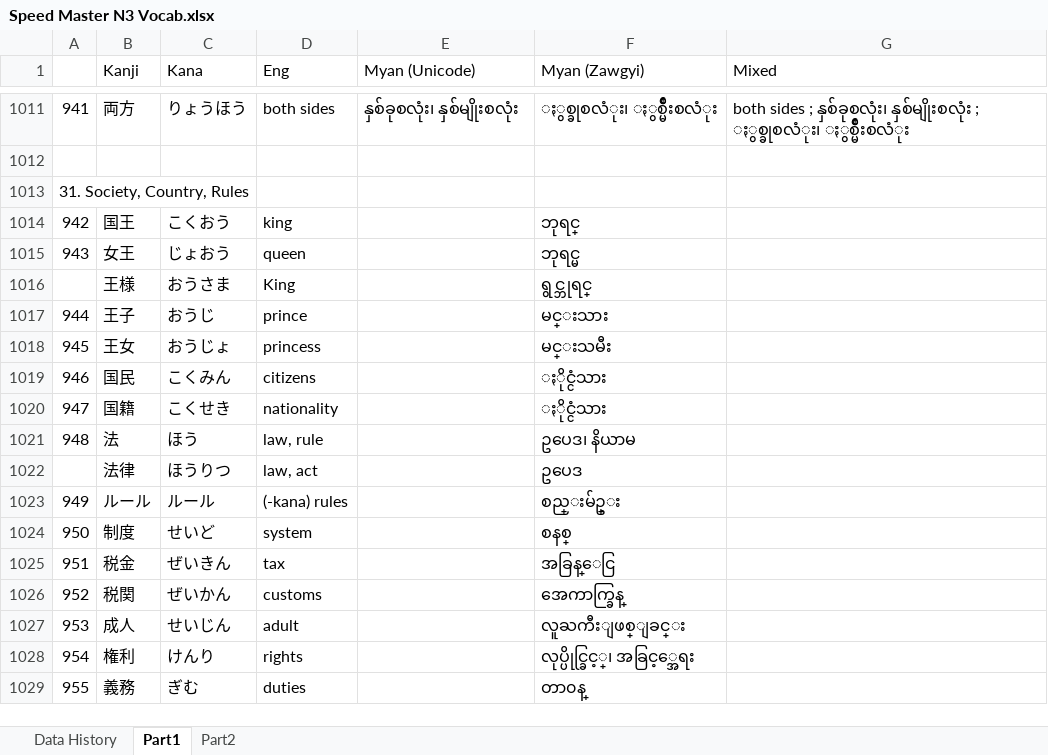
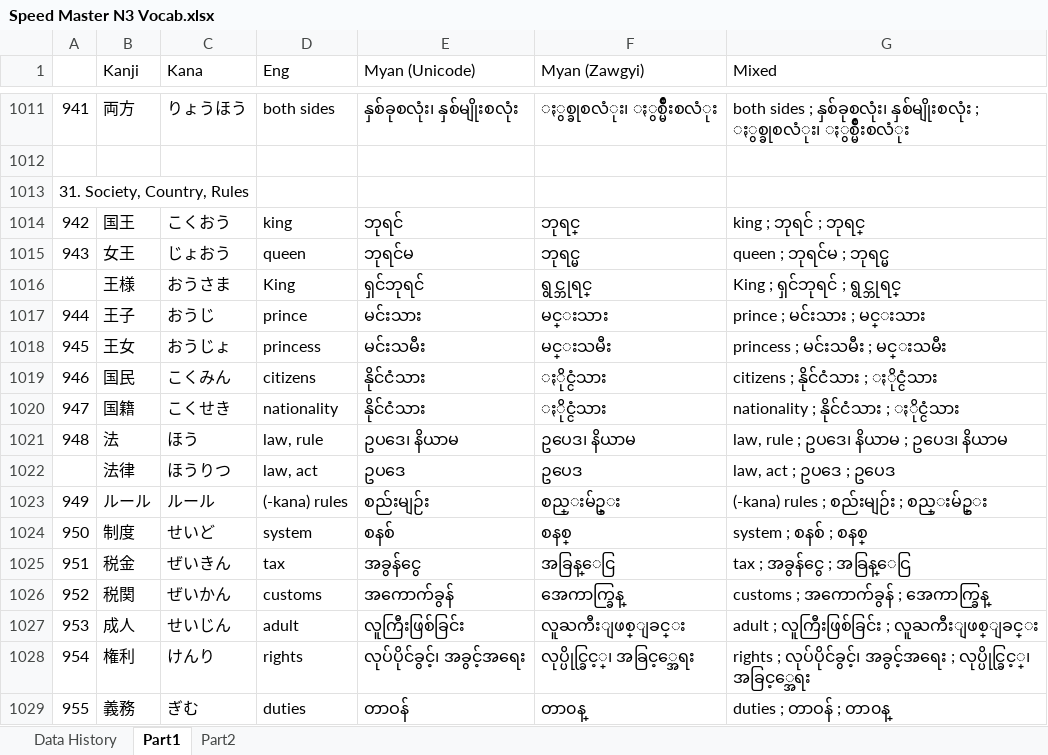
Before and after one commit to zawtunlatt/memrise-japanese-courses, an Excel workbook: preparing/Speed Master N3 Vocab.xlsx, sheet Part1, drawn as a sheet; only a part is shown, gaps mark what is left out; values as stored, in another font and other column widths than the file's, no borders; the diff covers the shown part only; the diff names each change by its address in the sheet, - before the commit and + after, or states it on an @@ line.

Commit message:
Speed Master N3 Vocab.xlsx -> Myanmar Definition added -> Part1 : 41,42,43,44,45 ( also fixed some incorrectness )

```diff
--- a/preparing/Speed Master N3 Vocab.xlsx (sheet Part1)
+++ b/preparing/Speed Master N3 Vocab.xlsx (sheet Part1)
-E1014 (Myan (Unicode)): (empty)
+E1014 (Myan (Unicode)): ဘုရင်
-G1014 (Mixed): (empty)
+G1014 (Mixed): king ; ဘုရင် ; ဘုရင္
-E1015 (Myan (Unicode)): (empty)
+E1015 (Myan (Unicode)): ဘုရင်မ
-G1015 (Mixed): (empty)
+G1015 (Mixed): queen ; ဘုရင်မ ; ဘုရင္မ
-E1016 (Myan (Unicode)): (empty)
+E1016 (Myan (Unicode)): ရှင်ဘုရင်
-G1016 (Mixed): (empty)
+G1016 (Mixed): King ; ရှင်ဘုရင် ; ရွင္ဘုရင္
-E1017 (Myan (Unicode)): (empty)
+E1017 (Myan (Unicode)): မင်းသား
-G1017 (Mixed): (empty)
+G1017 (Mixed): prince ; မင်းသား ; မင္းသား
-E1018 (Myan (Unicode)): (empty)
+E1018 (Myan (Unicode)): မင်းသမီး
-G1018 (Mixed): (empty)
+G1018 (Mixed): princess ; မင်းသမီး ; မင္းသမီး
-E1019:E1020 (Myan (Unicode)): (empty)
+E1019:E1020 (Myan (Unicode)): နိုင်ငံသား
-G1019 (Mixed): (empty)
+G1019 (Mixed): citizens ; နိုင်ငံသား ; ႏိုင္ငံသား
-G1020 (Mixed): (empty)
+G1020 (Mixed): nationality ; နိုင်ငံသား ; ႏိုင္ငံသား
-E1021 (Myan (Unicode)): (empty)
+E1021 (Myan (Unicode)): ဥပဒေ၊ နိယာမ
-G1021 (Mixed): (empty)
+G1021 (Mixed): law, rule ; ဥပဒေ၊ နိယာမ ; ဥပေဒ၊ နိယာမ
-E1022 (Myan (Unicode)): (empty)
+E1022 (Myan (Unicode)): ဥပဒေ
-G1022 (Mixed): (empty)
+G1022 (Mixed): law, act ; ဥပဒေ ; ဥပေဒ
-E1023 (Myan (Unicode)): (empty)
+E1023 (Myan (Unicode)): စည်းမျဉ်း
-G1023 (Mixed): (empty)
+G1023 (Mixed): (-kana) rules ; စည်းမျဉ်း ; စည္းမ်ဥ္း
-E1024 (Myan (Unicode)): (empty)
+E1024 (Myan (Unicode)): စနစ်
-G1024 (Mixed): (empty)
+G1024 (Mixed): system ; စနစ် ; စနစ္
-E1025 (Myan (Unicode)): (empty)
+E1025 (Myan (Unicode)): အခွန်ငွေ
-G1025 (Mixed): (empty)
+G1025 (Mixed): tax ; အခွန်ငွေ ; အခြန္ေငြ
-E1026 (Myan (Unicode)): (empty)
+E1026 (Myan (Unicode)): အကောက်ခွန်
-G1026 (Mixed): (empty)
+G1026 (Mixed): customs ; အကောက်ခွန် ; အေကာက္ခြန္
-E1027 (Myan (Unicode)): (empty)
+E1027 (Myan (Unicode)): လူကြီးဖြစ်ခြင်း
-G1027 (Mixed): (empty)
+G1027 (Mixed): adult ; လူကြီးဖြစ်ခြင်း ; လူႀကီးျဖစ္ျခင္း
-E1028 (Myan (Unicode)): (empty)
+E1028 (Myan (Unicode)): လုပ်ပိုင်ခွင့်၊ အခွင့်အရေး
-G1028 (Mixed): (empty)
+G1028 (Mixed): rights ; လုပ်ပိုင်ခွင့်၊ အခွင့်အရေး ; လုပ္ပိုင္ခြင့္၊ အခြင့္အေရး
-E1029 (Myan (Unicode)): (empty)
+E1029 (Myan (Unicode)): တာဝန်
-G1029 (Mixed): (empty)
+G1029 (Mixed): duties ; တာဝန် ; တာ၀န္
```
Also changed, not shown: 28 added rows, 24 removed rows, 884 edited cells and row numbers in column A elsewhere in this sheet, sheet Data History.
